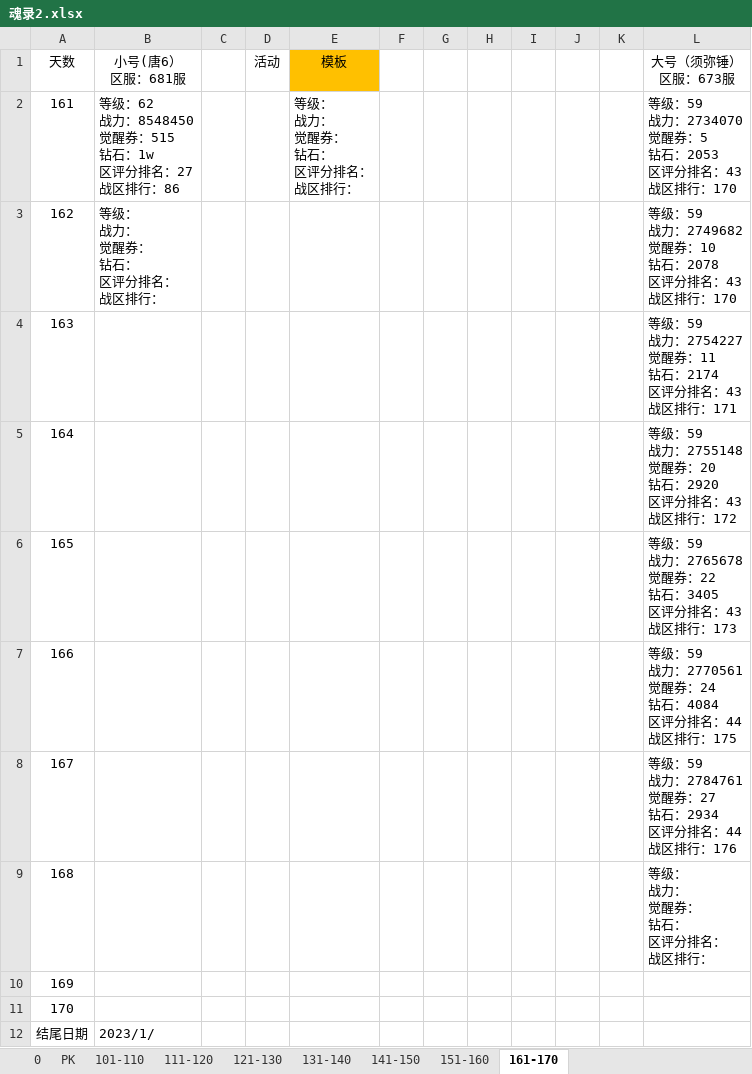
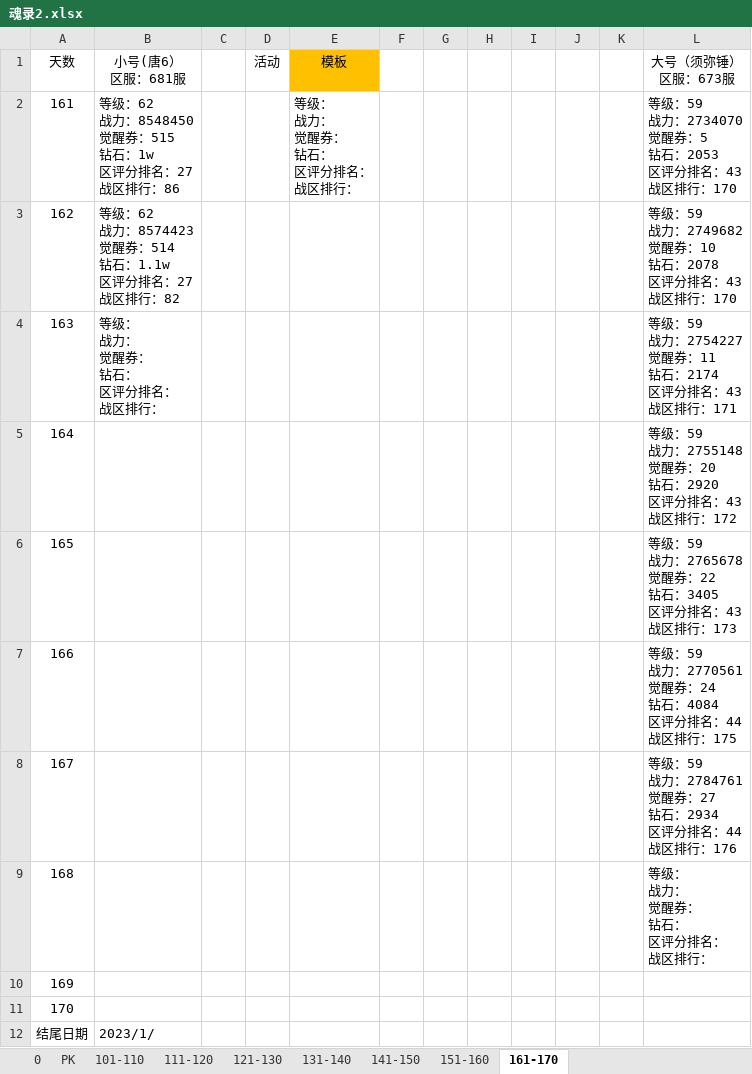
Before and after one commit to 1030821847/Person, an Excel workbook: 魂录2.xlsx, sheet 161-170, drawn as a sheet; values as stored, in another font and other column widths than the file's, no borders; ↵ is a line break in a cell; the diff names each change by its address in the sheet, - before the commit and + after, or states it on an @@ line.

Commit message:
update

```diff
--- a/魂录2.xlsx (sheet 161-170)
+++ b/魂录2.xlsx (sheet 161-170)
-B3 (小号(唐6） 区服：681服): 等级： ↵ 战力： ↵ 觉醒券： ↵ 钻石： ↵ 区评分排名： ↵ 战区排行：
+B3 (小号(唐6） 区服：681服): 等级：62 ↵ 战力：8574423 ↵ 觉醒券：514 ↵ 钻石：1.1w ↵ 区评分排名：27 ↵ 战区排行：82
-B4 (小号(唐6） 区服：681服): (empty)
+B4 (小号(唐6） 区服：681服): 等级： ↵ 战力： ↵ 觉醒券： ↵ 钻石： ↵ 区评分排名： ↵ 战区排行：
```
